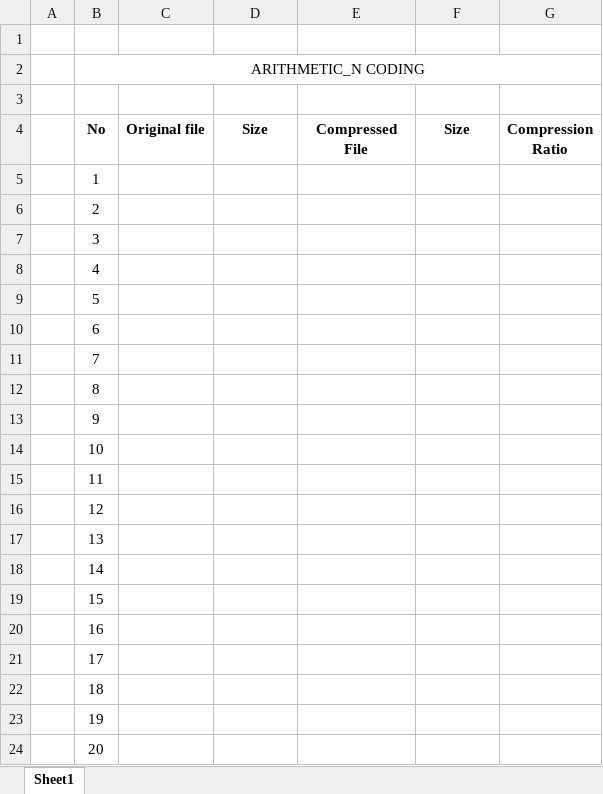
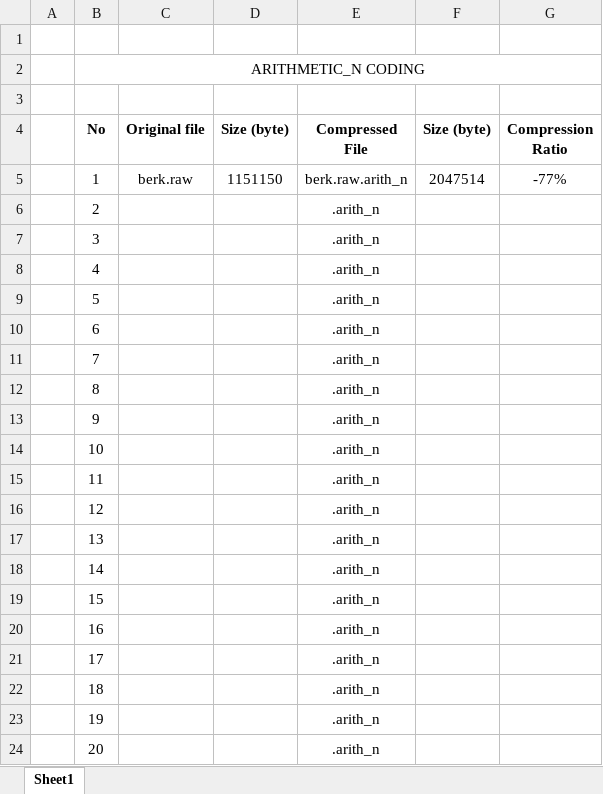
Before and after one commit to studiawan/data-compression, an Excel workbook: arithmetic_n/Dokumentasi hasil uji coba.xlsx, sheet Sheet1, drawn as a sheet; values as stored, in another font and other column widths than the file's, no borders; the diff names each change by its address in the sheet, - before the commit and + after, or states it on an @@ line.

Commit message:
1. Edit Dokumentasi hasil uji coba.xlsx

```diff
--- a/arithmetic_n/Dokumentasi hasil uji coba.xlsx (sheet Sheet1)
+++ b/arithmetic_n/Dokumentasi hasil uji coba.xlsx (sheet Sheet1)
-D4: Size
+D4: Size (byte)
-F4: Size
+F4: Size (byte)
-C5 (Original file): (empty)
+C5 (Original file): berk.raw
-D5 (Size (byte)): (empty)
+D5 (Size (byte)): 1151150
-E5 (Compressed File): (empty)
+E5 (Compressed File): berk.raw.arith_n
-F5 (Size (byte)): (empty)
+F5 (Size (byte)): 2047514
-G5 (Compression Ratio): (empty)
+G5 (Compression Ratio): -77%
-E6:E24 (Compressed File): (empty)
+E6:E24 (Compressed File): .arith_n
```
Also changed, not shown: 3 other files.
